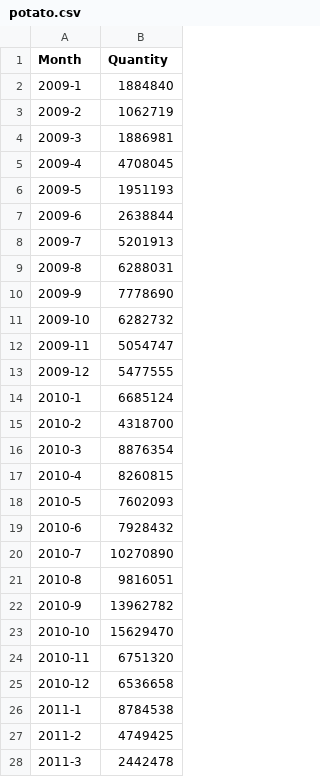
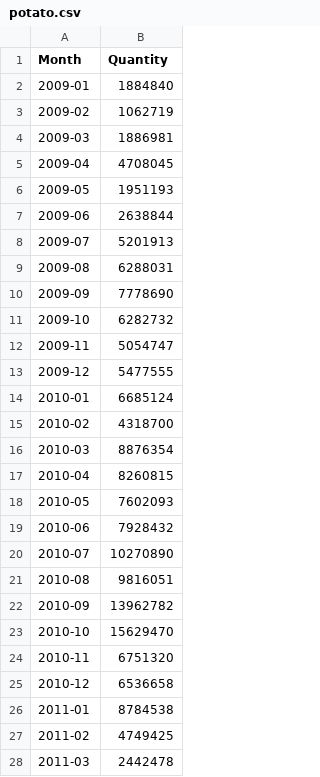
Before and after one commit to Nabinhyan/7th_project, a CSV file: dataset/potato.csv, drawn as a sheet; only a part is shown; the diff covers the shown part only.

```diff
--- a/dataset/potato.csv
+++ b/dataset/potato.csv
@@ -1,11 +1,11 @@
 Month,Quantity
-2009-1,1884840
-2009-2,1062719
-2009-3,1886981
-2009-4,4708045
-2009-5,1951193
-2009-6,2638844
-2009-7,5201913
-2009-8,6288031
-2009-9,7778690
+2009-01,1884840
+2009-02,1062719
+2009-03,1886981
+2009-04,4708045
+2009-05,1951193
+2009-06,2638844
+2009-07,5201913
+2009-08,6288031
+2009-09,7778690
 2009-10,6282732
@@ -13,11 +13,11 @@ Month,Quantity
 2009-12,5477555
-2010-1,6685124
-2010-2,4318700
-2010-3,8876354
-2010-4,8260815
-2010-5,7602093
-2010-6,7928432
-2010-7,10270890
-2010-8,9816051
-2010-9,13962782
+2010-01,6685124
+2010-02,4318700
+2010-03,8876354
+2010-04,8260815
+2010-05,7602093
+2010-06,7928432
+2010-07,10270890
+2010-08,9816051
+2010-09,13962782
 2010-10,15629470
@@ -25,4 +25,4 @@ Month,Quantity
 2010-12,6536658
-2011-1,8784538
-2011-2,4749425
-2011-3,2442478
+2011-01,8784538
+2011-02,4749425
+2011-03,2442478
```
Also changed, not shown: 70 edited cells elsewhere in this file, dataset/apple.csv, 4 other files.
